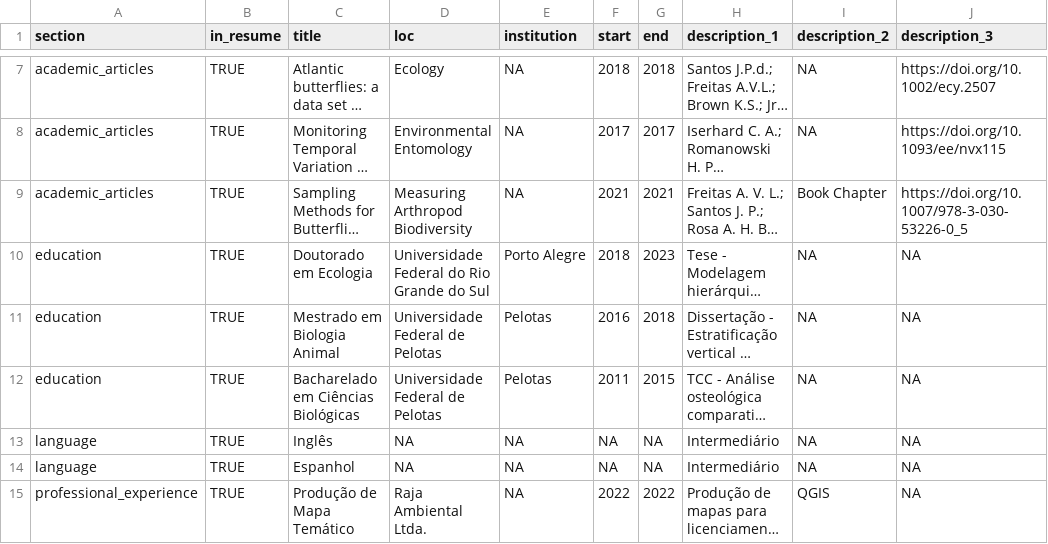
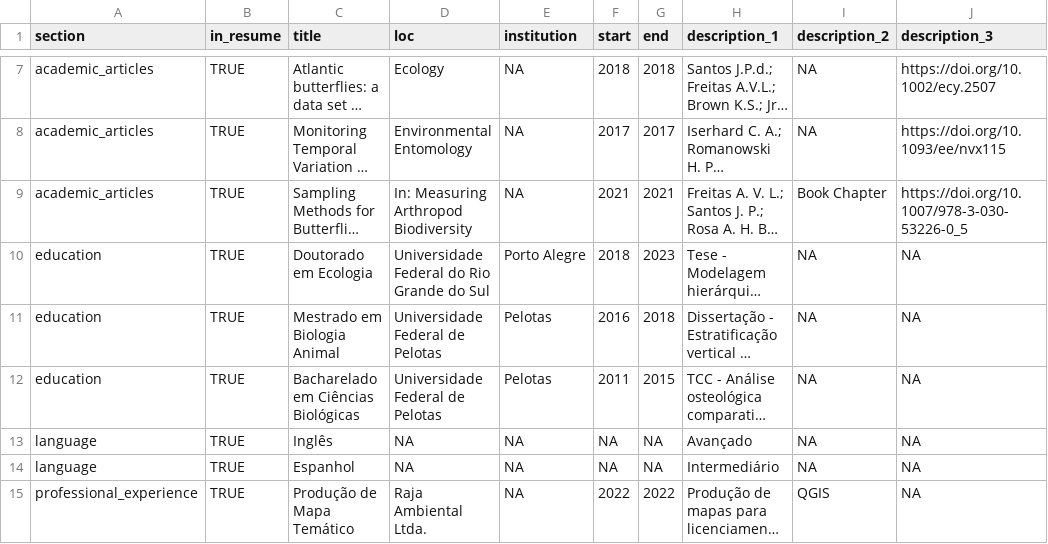
Before and after one commit to richterbine/CV_AlineRichter, a CSV file: positions2.csv, drawn as a sheet; only a part is shown, gaps mark what is left out; long unchanged cells end in …; the diff names each change by its address in the sheet, - before the commit and + after, or states it on an @@ line.

```diff
--- a/positions2.csv
+++ b/positions2.csv
-D9 (loc): Measuring Arthropod Biodiversity
+D9 (loc): In: Measuring Arthropod Biodiversity
-H13 (description_1): Intermediário
+H13 (description_1): Avançado
```
Also changed, not shown: 3 other files.
